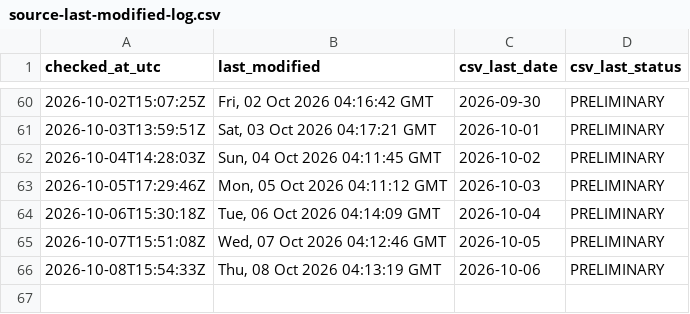
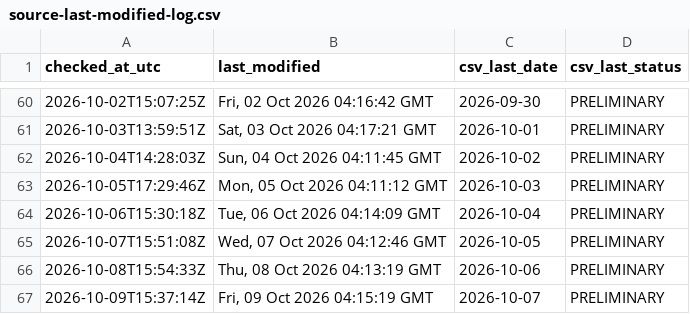
Before and after one commit to ArmandDelessert/ClimateChange, a CSV file: climate-spiral/data/source-last-modified-log.csv, drawn as a sheet; only a part is shown, gaps mark what is left out; the diff names each change by its address in the sheet, - before the commit and + after, or states it on an @@ line.

```diff
--- a/climate-spiral/data/source-last-modified-log.csv
+++ b/climate-spiral/data/source-last-modified-log.csv
+row 67: 2026-10-09T15:37:14Z | Fri, 09 Oct 2026 04:15:19 GMT | 2026-10-07 | PRELIMINARY
```
Also changed, not shown: 1 other file.
